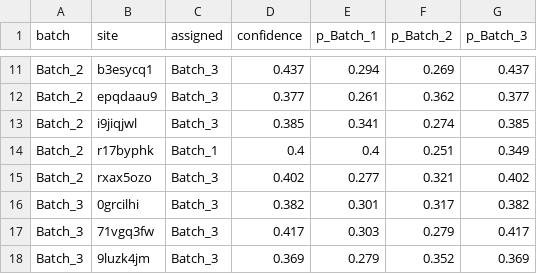
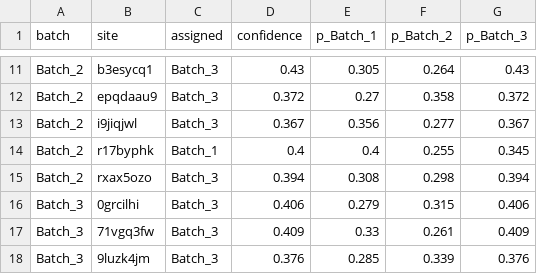
Before and after one commit to jkz22/PMDB, a CSV file: outputs/gnn/loo_predictions.csv, drawn as a sheet; only a part is shown, gaps mark what is left out; the diff covers the shown part only; the diff names each change by its address in the sheet, - before the commit and + after, or states it on an @@ line.

```diff
--- a/outputs/gnn/loo_predictions.csv
+++ b/outputs/gnn/loo_predictions.csv
-D11 (confidence): 0.437
+D11 (confidence): 0.43
-E11 (p_Batch_1): 0.294
+E11 (p_Batch_1): 0.305
-F11 (p_Batch_2): 0.269
+F11 (p_Batch_2): 0.264
-G11 (p_Batch_3): 0.437
+G11 (p_Batch_3): 0.43
-D12 (confidence): 0.377
+D12 (confidence): 0.372
-E12 (p_Batch_1): 0.261
+E12 (p_Batch_1): 0.27
-F12 (p_Batch_2): 0.362
+F12 (p_Batch_2): 0.358
-G12 (p_Batch_3): 0.377
+G12 (p_Batch_3): 0.372
-D13 (confidence): 0.385
+D13 (confidence): 0.367
-E13 (p_Batch_1): 0.341
+E13 (p_Batch_1): 0.356
-F13 (p_Batch_2): 0.274
+F13 (p_Batch_2): 0.277
-G13 (p_Batch_3): 0.385
+G13 (p_Batch_3): 0.367
-F14 (p_Batch_2): 0.251
+F14 (p_Batch_2): 0.255
-G14 (p_Batch_3): 0.349
+G14 (p_Batch_3): 0.345
-D15 (confidence): 0.402
+D15 (confidence): 0.394
-E15 (p_Batch_1): 0.277
+E15 (p_Batch_1): 0.308
-F15 (p_Batch_2): 0.321
+F15 (p_Batch_2): 0.298
-G15 (p_Batch_3): 0.402
+G15 (p_Batch_3): 0.394
-D16 (confidence): 0.382
+D16 (confidence): 0.406
-E16 (p_Batch_1): 0.301
+E16 (p_Batch_1): 0.279
-F16 (p_Batch_2): 0.317
+F16 (p_Batch_2): 0.315
-G16 (p_Batch_3): 0.382
+G16 (p_Batch_3): 0.406
-D17 (confidence): 0.417
+D17 (confidence): 0.409
-E17 (p_Batch_1): 0.303
+E17 (p_Batch_1): 0.33
-F17 (p_Batch_2): 0.279
+F17 (p_Batch_2): 0.261
-G17 (p_Batch_3): 0.417
+G17 (p_Batch_3): 0.409
-D18 (confidence): 0.369
+D18 (confidence): 0.376
-E18 (p_Batch_1): 0.279
+E18 (p_Batch_1): 0.285
-F18 (p_Batch_2): 0.352
+F18 (p_Batch_2): 0.339
-G18 (p_Batch_3): 0.369
+G18 (p_Batch_3): 0.376
```
Also changed, not shown: 86 edited cells elsewhere in this file, outputs/gnn/heldout_predictions.csv, 1 other file.
